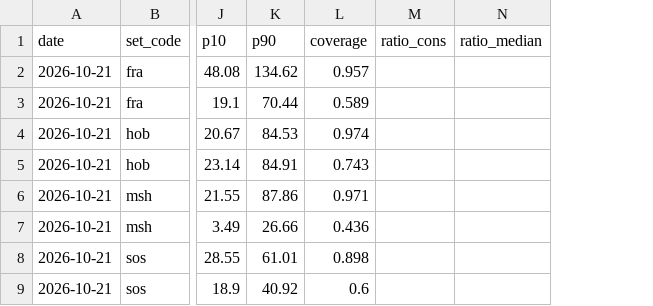
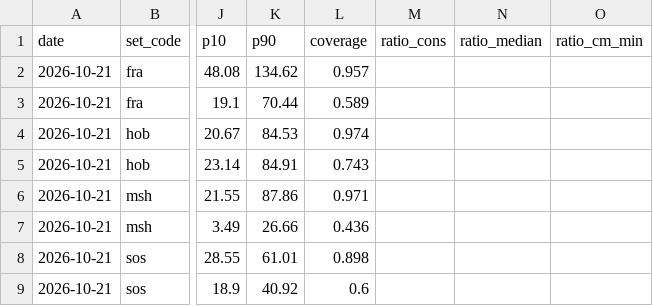
Before and after one commit to roccoserra2003-lab/CardTrader, a CSV file: data/box_ev.csv, drawn as a sheet; only a part is shown, gaps mark what is left out; the diff names each change by its address in the sheet, - before the commit and + after, or states it on an @@ line.

Commit message:
Aggiorna storico

```diff
--- a/data/box_ev.csv
+++ b/data/box_ev.csv
+column O (ratio_cm_min), empty
```
